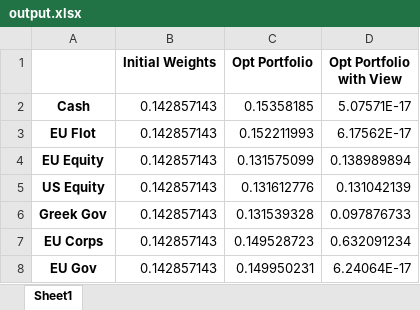
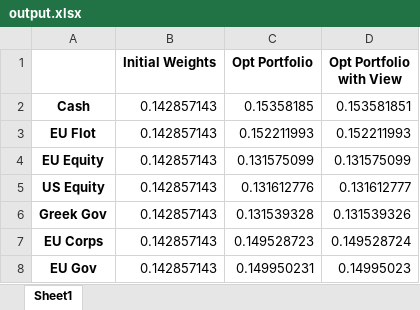
Before and after one commit to liaskast/Jupyter-Notebook-Portfolio-Optimization, an Excel workbook: Main/output.xlsx, sheet Sheet1, drawn as a sheet; values as stored, in another font and other column widths than the file's, no borders; the diff names each change by its address in the sheet, - before the commit and + after, or states it on an @@ line.

```diff
--- a/Main/output.xlsx (sheet Sheet1)
+++ b/Main/output.xlsx (sheet Sheet1)
-D2 (Opt Portfolio with View): 5.07571E-17
+D2 (Opt Portfolio with View): 0.153581851
-D3 (Opt Portfolio with View): 6.17562E-17
+D3 (Opt Portfolio with View): 0.152211993
-D4 (Opt Portfolio with View): 0.138989894
+D4 (Opt Portfolio with View): 0.131575099
-D5 (Opt Portfolio with View): 0.131042139
+D5 (Opt Portfolio with View): 0.131612777
-D6 (Opt Portfolio with View): 0.097876733
+D6 (Opt Portfolio with View): 0.131539326
-D7 (Opt Portfolio with View): 0.632091234
+D7 (Opt Portfolio with View): 0.149528724
-D8 (Opt Portfolio with View): 6.24064E-17
+D8 (Opt Portfolio with View): 0.14995023
```
Also changed, not shown: 4 other files.
